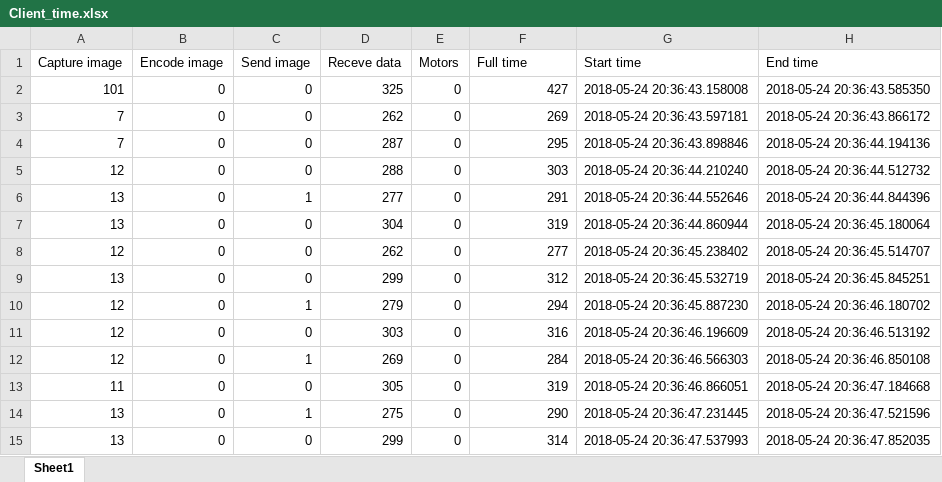
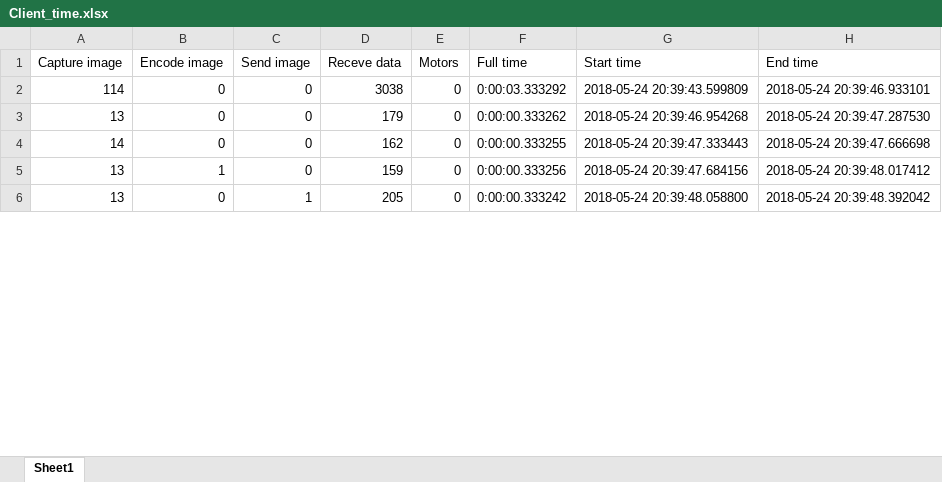
Before and after one commit to elicul/Self_Driving_RC_Car, an Excel workbook: Client_time.xlsx, sheet Sheet1, drawn as a sheet; only a part is shown; values as stored, in another font and other column widths than the file's, no borders; removed rows and columns are numbered as before the commit, all else as after; the diff covers the shown part only; the diff names each change by its address in the sheet, - before the commit and + after, or states it on an @@ line.

```diff
--- a/Client_time.xlsx (sheet Sheet1)
+++ b/Client_time.xlsx (sheet Sheet1)
-row 2: 101 | 0 | 0 | 325 | 0 | 427 | 2018-05-24 20:36:43.158008 | 2018-05-24 20:36:43.585350
-row 3: 7 | 0 | 0 | 262 | 0 | 269 | 2018-05-24 20:36:43.597181 | 2018-05-24 20:36:43.866172
-A2 (Capture image): 7
+A2 (Capture image): 114
-D2 (Receve data): 287
+D2 (Receve data): 3038
-F2 (Full time): 295
+F2 (Full time): 0:00:03.333292
-G2 (Start time): 2018-05-24 20:36:43.898846
+G2 (Start time): 2018-05-24 20:39:43.599809
-H2 (End time): 2018-05-24 20:36:44.194136
+H2 (End time): 2018-05-24 20:39:46.933101
-row 5: 12 | 0 | 0 | 288 | 0 | 303 | 2018-05-24 20:36:44.210240 | 2018-05-24 20:36:44.512732
-row 6: 13 | 0 | 1 | 277 | 0 | 291 | 2018-05-24 20:36:44.552646 | 2018-05-24 20:36:44.844396
-D3 (Receve data): 304
+D3 (Receve data): 179
-F3 (Full time): 319
+F3 (Full time): 0:00:00.333262
-G3 (Start time): 2018-05-24 20:36:44.860944
+G3 (Start time): 2018-05-24 20:39:46.954268
-H3 (End time): 2018-05-24 20:36:45.180064
+H3 (End time): 2018-05-24 20:39:47.287530
-row 8: 12 | 0 | 0 | 262 | 0 | 277 | 2018-05-24 20:36:45.238402 | 2018-05-24 20:36:45.514707
+row 4: 14 | 0 | 0 | 162 | 0 | 0:00:00.333255 | 2018-05-24 20:39:47.333443 | 2018-05-24 20:39:47.666698
-B5 (Encode image): 0
+B5 (Encode image): 1
-D5 (Receve data): 299
+D5 (Receve data): 159
-F5 (Full time): 312
+F5 (Full time): 0:00:00.333256
-G5 (Start time): 2018-05-24 20:36:45.532719
+G5 (Start time): 2018-05-24 20:39:47.684156
-H5 (End time): 2018-05-24 20:36:45.845251
+H5 (End time): 2018-05-24 20:39:48.017412
-row 10: 12 | 0 | 1 | 279 | 0 | 294 | 2018-05-24 20:36:45.887230 | 2018-05-24 20:36:46.180702
-row 11: 12 | 0 | 0 | 303 | 0 | 316 | 2018-05-24 20:36:46.196609 | 2018-05-24 20:36:46.513192
-row 12: 12 | 0 | 1 | 269 | 0 | 284 | 2018-05-24 20:36:46.566303 | 2018-05-24 20:36:46.850108
-row 13: 11 | 0 | 0 | 305 | 0 | 319 | 2018-05-24 20:36:46.866051 | 2018-05-24 20:36:47.184668
-D6 (Receve data): 275
+D6 (Receve data): 205
-F6 (Full time): 290
+F6 (Full time): 0:00:00.333242
-G6 (Start time): 2018-05-24 20:36:47.231445
+G6 (Start time): 2018-05-24 20:39:48.058800
-H6 (End time): 2018-05-24 20:36:47.521596
+H6 (End time): 2018-05-24 20:39:48.392042
-row 15: 13 | 0 | 0 | 299 | 0 | 314 | 2018-05-24 20:36:47.537993 | 2018-05-24 20:36:47.852035
```
Also changed, not shown: 1 added row, 19 removed rows and 13 edited cells elsewhere in this sheet, Server_time.xlsx, 2 other files.
